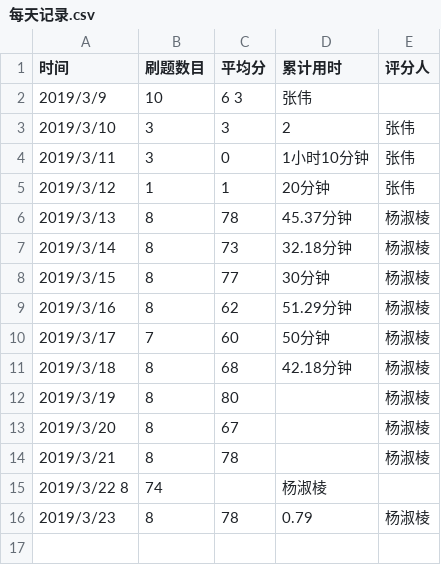
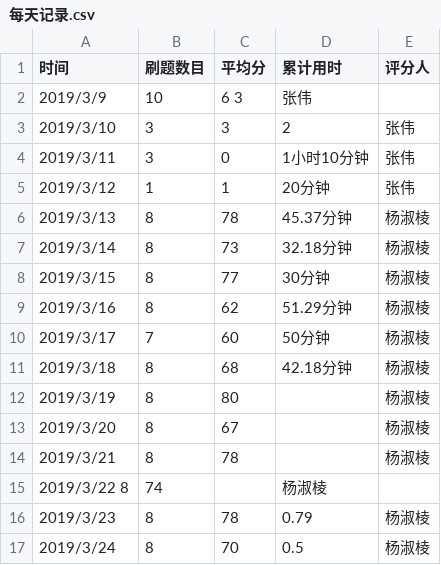
Before and after one commit to xgk1806803zhangwei/C_language_practice, a CSV file: daily/每天记录.csv, drawn as a sheet.

Commit message:
Update 每天记录.csv

```diff
--- a/daily/每天记录.csv
+++ b/daily/每天记录.csv
@@ -16 +16,2 @@
 2019/3/23,8,78,0.79,杨淑棱,
+2019/3/24,8,70,0.5,杨淑棱,
```
